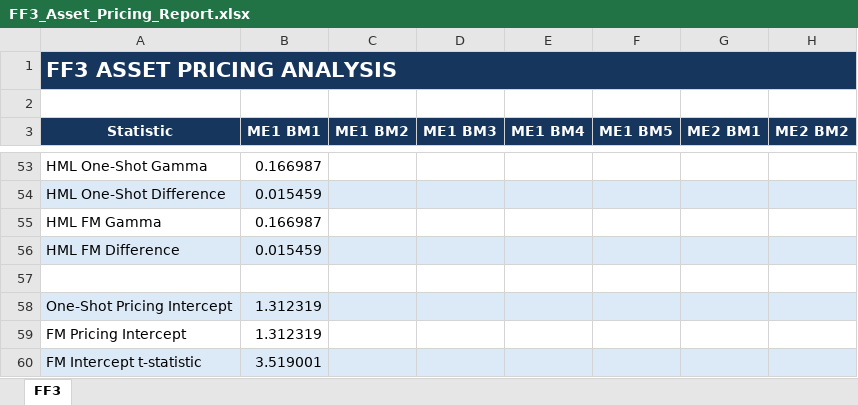
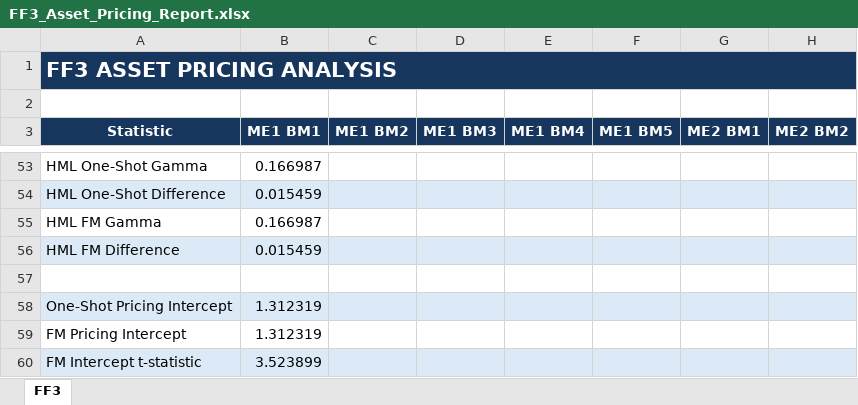
Before and after one commit to sloholt/quant_finance_projects, an Excel workbook: ff3-matrix-regressions/results/FF3_Asset_Pricing_Report.xlsx, sheet FF3, drawn as a sheet; only a part is shown, gaps mark what is left out; values as stored, in another font and other column widths than the file's, no borders; the diff names each change by its address in the sheet, - before the commit and + after, or states it on an @@ line.

```diff
--- a/ff3-matrix-regressions/results/FF3_Asset_Pricing_Report.xlsx (sheet FF3)
+++ b/ff3-matrix-regressions/results/FF3_Asset_Pricing_Report.xlsx (sheet FF3)
-B60 (ME1 BM1): 3.519001
+B60 (ME1 BM1): 3.523899
```
Also changed, not shown: ff3-matrix-regressions/results/Table_6_Validation.xlsx, 1 other file.
